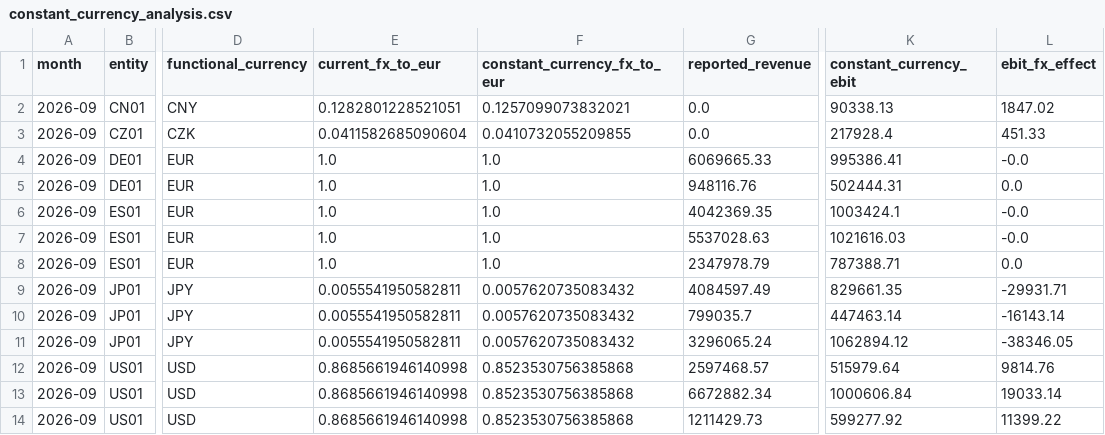
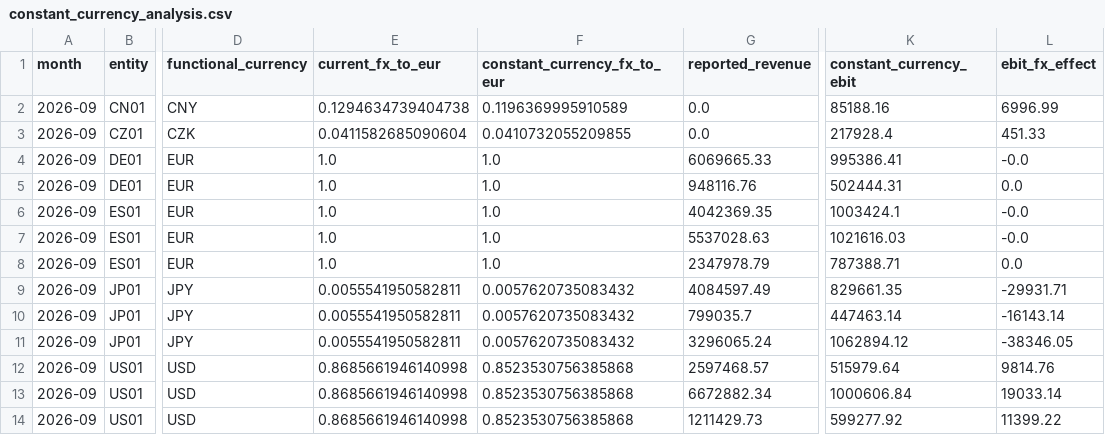
Before and after one commit to raul-s-c/enterprise-finance-command-center, a CSV file: data/processed/constant_currency_analysis.csv, drawn as a sheet; only a part is shown, gaps mark what is left out; the diff names each change by its address in the sheet, - before the commit and + after, or states it on an @@ line.

```diff
--- a/data/processed/constant_currency_analysis.csv
+++ b/data/processed/constant_currency_analysis.csv
-E2 (current_fx_to_eur): 0.1282801228521051
+E2 (current_fx_to_eur): 0.1294634739404738
-F2 (constant_currency_fx_to_eur): 0.1257099073832021
+F2 (constant_currency_fx_to_eur): 0.1196369995910589
-K2 (constant_currency_ebit): 90338.13
+K2 (constant_currency_ebit): 85188.16
-L2 (ebit_fx_effect): 1847.02
+L2 (ebit_fx_effect): 6996.99
```
Also changed, not shown: data/processed/monthly_performance_review.csv, data/processed/performance_review_history.csv, 16 other files.
